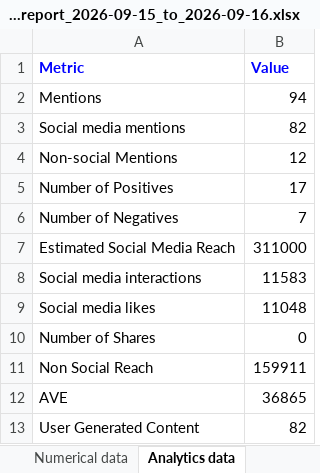
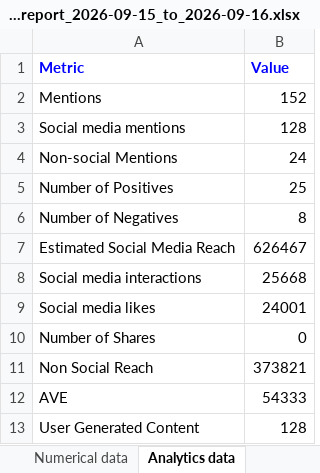
Before and after one commit to minhphuc0101/social-listening-analysis, an Excel workbook: reports/brand24/toyota_report_2026-09-15_to_2026-09-16.xlsx, sheet Analytics data, drawn as a sheet; values as stored, in another font and other column widths than the file's, no borders; the diff names each change by its address in the sheet, - before the commit and + after, or states it on an @@ line.

```diff
--- a/reports/brand24/toyota_report_2026-09-15_to_2026-09-16.xlsx (sheet Analytics data)
+++ b/reports/brand24/toyota_report_2026-09-15_to_2026-09-16.xlsx (sheet Analytics data)
-B2 (Value): 94
+B2 (Value): 152
-B3 (Value): 82
+B3 (Value): 128
-B4 (Value): 12
+B4 (Value): 24
-B5 (Value): 17
+B5 (Value): 25
-B6 (Value): 7
+B6 (Value): 8
-B7 (Value): 311000
+B7 (Value): 626467
-B8 (Value): 11583
+B8 (Value): 25668
-B9 (Value): 11048
+B9 (Value): 24001
-B11 (Value): 159911
+B11 (Value): 373821
-B12 (Value): 36865
+B12 (Value): 54333
-B13 (Value): 82
+B13 (Value): 128
```
Also changed, not shown: sheet Mentions, sheet Sentiment, sheet Categories, sheet Numerical data, 2 other files.
